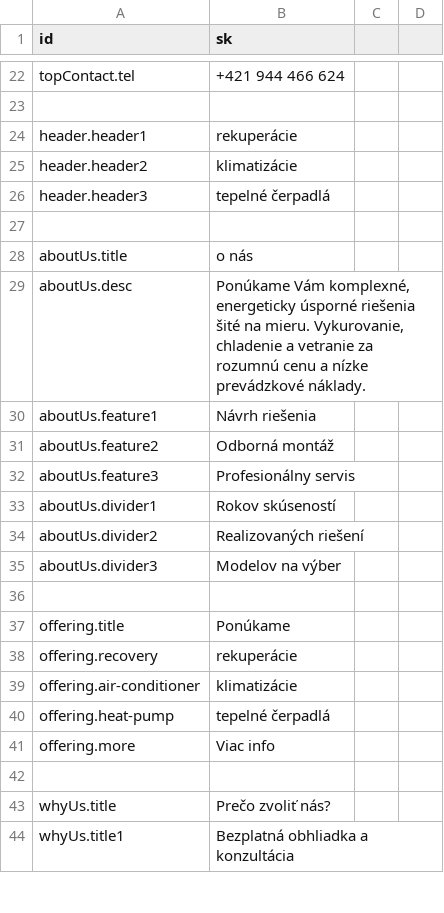
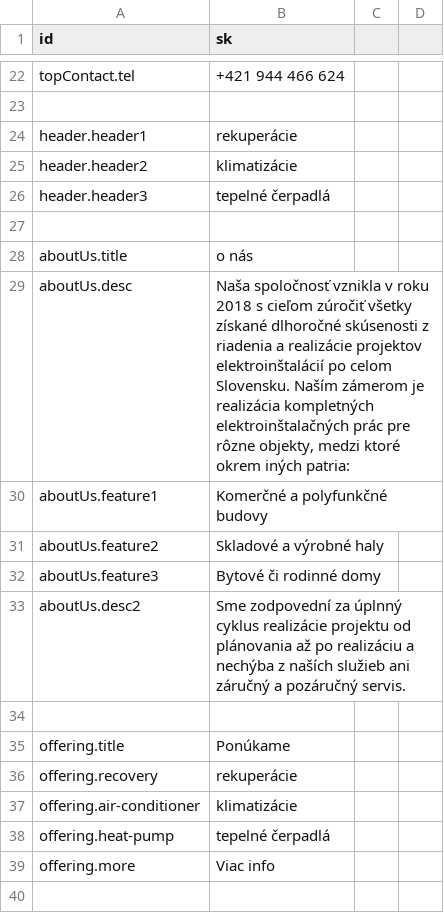
Before and after one commit to krisztiantothfiit/krisztiantothfiit.github.io, a CSV file: i18n/i18n.csv, drawn as a sheet; only a part is shown, gaps mark what is left out; the shorter side is filled out with more unchanged rows.

Commit message:
about us, font family

```diff
--- a/i18n/i18n.csv
+++ b/i18n/i18n.csv
@@ -28,9 +28,7 @@ header.header3;tepelné čerpadlá
 aboutUs.title;o nás
-aboutUs.desc;Ponúkame Vám komplexné, energeticky úsporné riešenia šité na mieru. Vykurovanie, chladenie a vetranie za rozumnú cenu a nízke prevádzkové náklady.
-aboutUs.feature1;Návrh riešenia
-aboutUs.feature2;Odborná montáž
-aboutUs.feature3;Profesionálny servis
-aboutUs.divider1;Rokov skúseností
-aboutUs.divider2;Realizovaných riešení
-aboutUs.divider3;Modelov na výber
+aboutUs.desc;Naša spoločnosť vznikla v roku 2018 s cieľom zúročiť všetky získané dlhoročné skúsenosti z riadenia a realizácie projektov elektroinštalácií po celom Slovensku. Naším zámerom je realizácia kompletných elektroinštalačných prác pre rôzne objekty, medzi ktoré okrem iných patria:
+aboutUs.feature1;Komerčné a polyfunkčné budovy
+aboutUs.feature2;Skladové a výrobné haly
+aboutUs.feature3;Bytové či rodinné domy
+aboutUs.desc2;Sme zodpovední za úplnný cyklus realizácie projektu od plánovania až po realizáciu a nechýba z naších služieb ani záručný a pozáručný servis.
 
```
Also changed, not shown: 11 other files.
